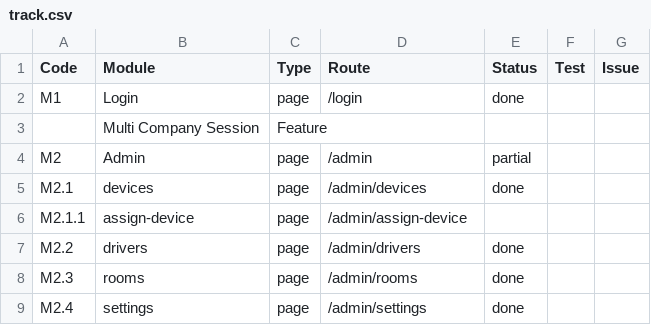
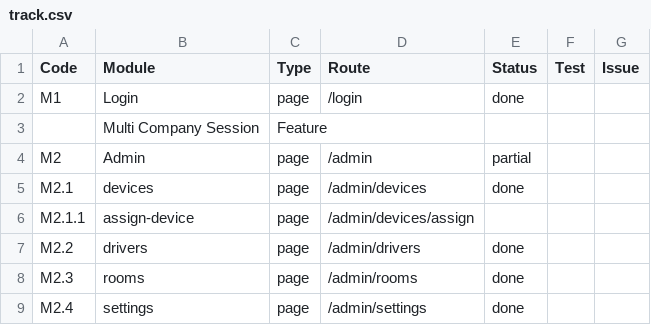
Before and after one commit to linheriawan/ofm, a CSV file: DOCS/backlog/track.csv, drawn as a sheet; only a part is shown.

```diff
--- a/DOCS/backlog/track.csv
+++ b/DOCS/backlog/track.csv
@@ -5,3 +5,3 @@ M2,Admin,page,/admin,partial,,
 M2.1,"  devices",page,/admin/devices,done,,
-M2.1.1,"    assign-device",page,/admin/assign-device,,,
+M2.1.1,"    assign-device",page,/admin/devices/assign,,,
 M2.2,"  drivers",page,/admin/drivers,done,,
```
Also changed, not shown: 4 other files.
